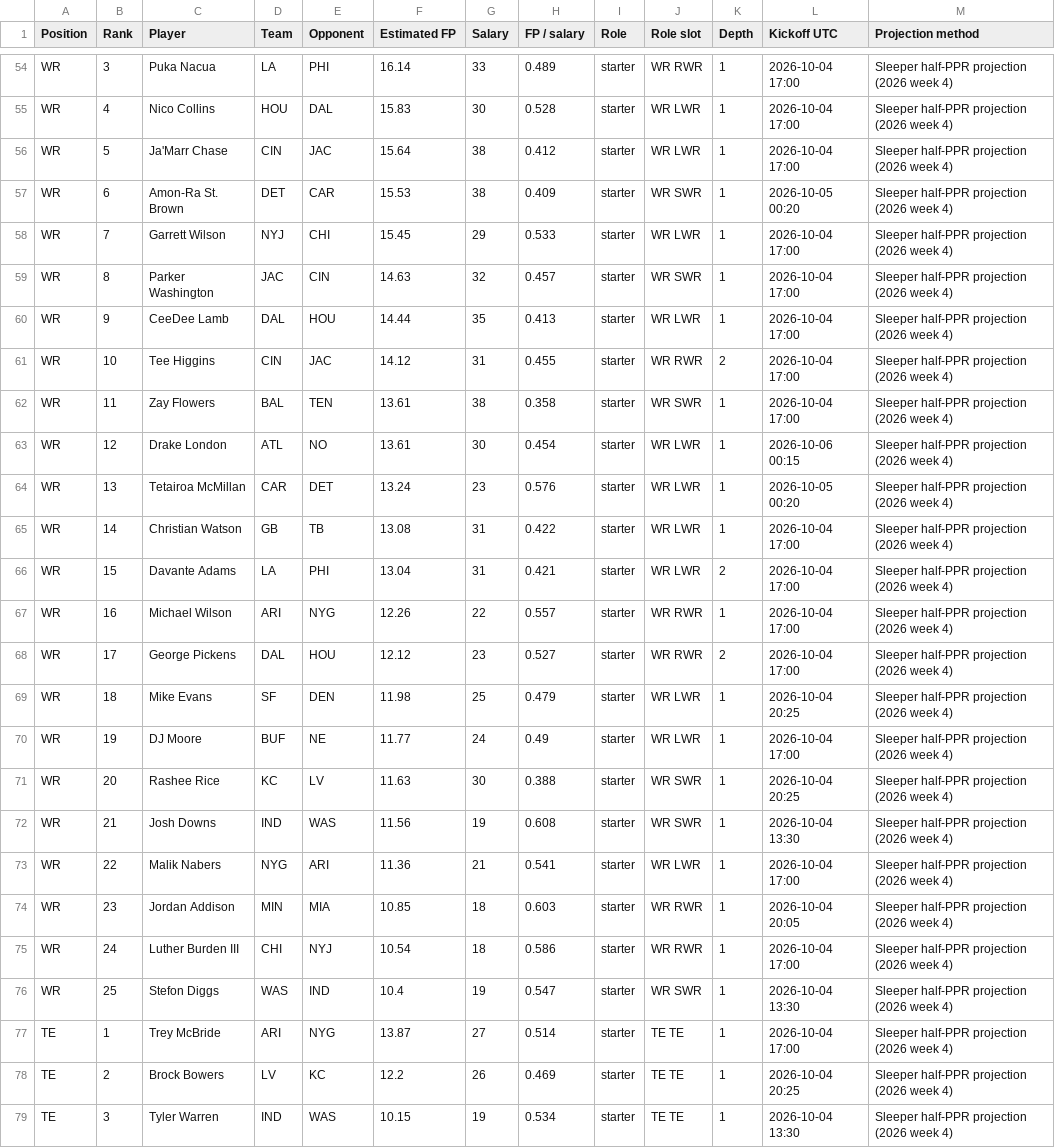
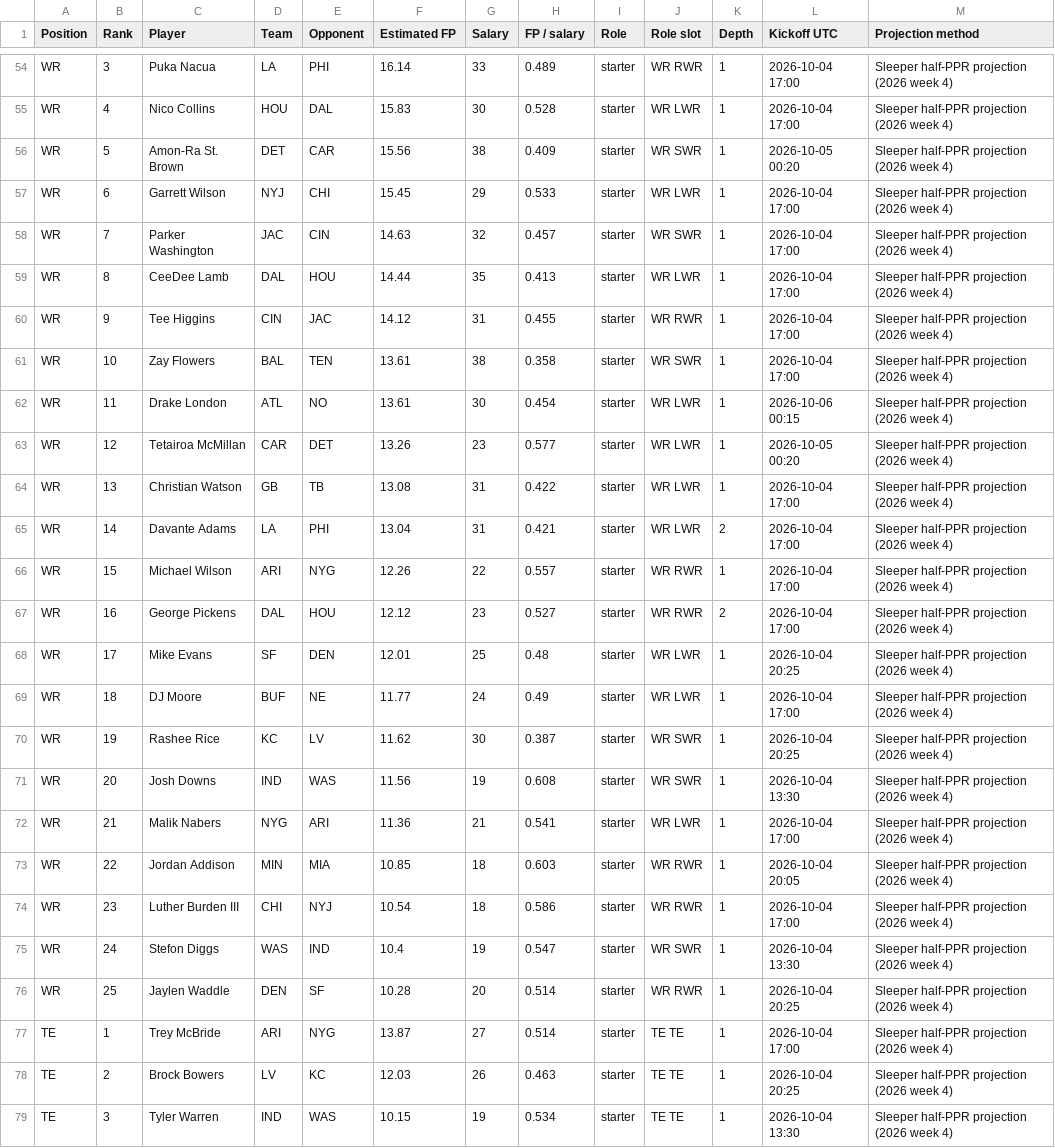
Before and after one commit to Dave356w/-nfl-top25-rankings, a CSV file: site/data/history/2026-10-04.csv, drawn as a sheet; only a part is shown, gaps mark what is left out; the diff covers the shown part only.

```diff
--- a/site/data/history/2026-10-04.csv
+++ b/site/data/history/2026-10-04.csv
@@ -55,25 +55,25 @@ WR,3,Puka Nacua,LA,PHI,16.14,33,0.489,starter,WR RWR,1,2026-10-04 17:00,Sleeper
 WR,4,Nico Collins,HOU,DAL,15.83,30,0.528,starter,WR LWR,1,2026-10-04 17:00,Sleeper half-PPR projection (2026 week 4)
-WR,5,Ja'Marr Chase,CIN,JAC,15.64,38,0.412,starter,WR LWR,1,2026-10-04 17:00,Sleeper half-PPR projection (2026 week 4)
-WR,6,Amon-Ra St. Brown,DET,CAR,15.53,38,0.409,starter,WR SWR,1,2026-10-05 00:20,Sleeper half-PPR projection (2026 week 4)
-WR,7,Garrett Wilson,NYJ,CHI,15.45,29,0.533,starter,WR LWR,1,2026-10-04 17:00,Sleeper half-PPR projection (2026 week 4)
-WR,8,Parker Washington,JAC,CIN,14.63,32,0.457,starter,WR SWR,1,2026-10-04 17:00,Sleeper half-PPR projection (2026 week 4)
-WR,9,CeeDee Lamb,DAL,HOU,14.44,35,0.413,starter,WR LWR,1,2026-10-04 17:00,Sleeper half-PPR projection (2026 week 4)
-WR,10,Tee Higgins,CIN,JAC,14.12,31,0.455,starter,WR RWR,2,2026-10-04 17:00,Sleeper half-PPR projection (2026 week 4)
-WR,11,Zay Flowers,BAL,TEN,13.61,38,0.358,starter,WR SWR,1,2026-10-04 17:00,Sleeper half-PPR projection (2026 week 4)
-WR,12,Drake London,ATL,NO,13.61,30,0.454,starter,WR LWR,1,2026-10-06 00:15,Sleeper half-PPR projection (2026 week 4)
-WR,13,Tetairoa McMillan,CAR,DET,13.24,23,0.576,starter,WR LWR,1,2026-10-05 00:20,Sleeper half-PPR projection (2026 week 4)
-WR,14,Christian Watson,GB,TB,13.08,31,0.422,starter,WR LWR,1,2026-10-04 17:00,Sleeper half-PPR projection (2026 week 4)
-WR,15,Davante Adams,LA,PHI,13.04,31,0.421,starter,WR LWR,2,2026-10-04 17:00,Sleeper half-PPR projection (2026 week 4)
-WR,16,Michael Wilson,ARI,NYG,12.26,22,0.557,starter,WR RWR,1,2026-10-04 17:00,Sleeper half-PPR projection (2026 week 4)
-WR,17,George Pickens,DAL,HOU,12.12,23,0.527,starter,WR RWR,2,2026-10-04 17:00,Sleeper half-PPR projection (2026 week 4)
-WR,18,Mike Evans,SF,DEN,11.98,25,0.479,starter,WR LWR,1,2026-10-04 20:25,Sleeper half-PPR projection (2026 week 4)
-WR,19,DJ Moore,BUF,NE,11.77,24,0.49,starter,WR LWR,1,2026-10-04 17:00,Sleeper half-PPR projection (2026 week 4)
-WR,20,Rashee Rice,KC,LV,11.63,30,0.388,starter,WR SWR,1,2026-10-04 20:25,Sleeper half-PPR projection (2026 week 4)
-WR,21,Josh Downs,IND,WAS,11.56,19,0.608,starter,WR SWR,1,2026-10-04 13:30,Sleeper half-PPR projection (2026 week 4)
-WR,22,Malik Nabers,NYG,ARI,11.36,21,0.541,starter,WR LWR,1,2026-10-04 17:00,Sleeper half-PPR projection (2026 week 4)
-WR,23,Jordan Addison,MIN,MIA,10.85,18,0.603,starter,WR RWR,1,2026-10-04 20:05,Sleeper half-PPR projection (2026 week 4)
-WR,24,Luther Burden III,CHI,NYJ,10.54,18,0.586,starter,WR RWR,1,2026-10-04 17:00,Sleeper half-PPR projection (2026 week 4)
-WR,25,Stefon Diggs,WAS,IND,10.4,19,0.547,starter,WR SWR,1,2026-10-04 13:30,Sleeper half-PPR projection (2026 week 4)
+WR,5,Amon-Ra St. Brown,DET,CAR,15.56,38,0.409,starter,WR SWR,1,2026-10-05 00:20,Sleeper half-PPR projection (2026 week 4)
+WR,6,Garrett Wilson,NYJ,CHI,15.45,29,0.533,starter,WR LWR,1,2026-10-04 17:00,Sleeper half-PPR projection (2026 week 4)
+WR,7,Parker Washington,JAC,CIN,14.63,32,0.457,starter,WR SWR,1,2026-10-04 17:00,Sleeper half-PPR projection (2026 week 4)
+WR,8,CeeDee Lamb,DAL,HOU,14.44,35,0.413,starter,WR LWR,1,2026-10-04 17:00,Sleeper half-PPR projection (2026 week 4)
+WR,9,Tee Higgins,CIN,JAC,14.12,31,0.455,starter,WR RWR,1,2026-10-04 17:00,Sleeper half-PPR projection (2026 week 4)
+WR,10,Zay Flowers,BAL,TEN,13.61,38,0.358,starter,WR SWR,1,2026-10-04 17:00,Sleeper half-PPR projection (2026 week 4)
+WR,11,Drake London,ATL,NO,13.61,30,0.454,starter,WR LWR,1,2026-10-06 00:15,Sleeper half-PPR projection (2026 week 4)
+WR,12,Tetairoa McMillan,CAR,DET,13.26,23,0.577,starter,WR LWR,1,2026-10-05 00:20,Sleeper half-PPR projection (2026 week 4)
+WR,13,Christian Watson,GB,TB,13.08,31,0.422,starter,WR LWR,1,2026-10-04 17:00,Sleeper half-PPR projection (2026 week 4)
+WR,14,Davante Adams,LA,PHI,13.04,31,0.421,starter,WR LWR,2,2026-10-04 17:00,Sleeper half-PPR projection (2026 week 4)
+WR,15,Michael Wilson,ARI,NYG,12.26,22,0.557,starter,WR RWR,1,2026-10-04 17:00,Sleeper half-PPR projection (2026 week 4)
+WR,16,George Pickens,DAL,HOU,12.12,23,0.527,starter,WR RWR,2,2026-10-04 17:00,Sleeper half-PPR projection (2026 week 4)
+WR,17,Mike Evans,SF,DEN,12.01,25,0.48,starter,WR LWR,1,2026-10-04 20:25,Sleeper half-PPR projection (2026 week 4)
+WR,18,DJ Moore,BUF,NE,11.77,24,0.49,starter,WR LWR,1,2026-10-04 17:00,Sleeper half-PPR projection (2026 week 4)
+WR,19,Rashee Rice,KC,LV,11.62,30,0.387,starter,WR SWR,1,2026-10-04 20:25,Sleeper half-PPR projection (2026 week 4)
+WR,20,Josh Downs,IND,WAS,11.56,19,0.608,starter,WR SWR,1,2026-10-04 13:30,Sleeper half-PPR projection (2026 week 4)
+WR,21,Malik Nabers,NYG,ARI,11.36,21,0.541,starter,WR LWR,1,2026-10-04 17:00,Sleeper half-PPR projection (2026 week 4)
+WR,22,Jordan Addison,MIN,MIA,10.85,18,0.603,starter,WR RWR,1,2026-10-04 20:05,Sleeper half-PPR projection (2026 week 4)
+WR,23,Luther Burden III,CHI,NYJ,10.54,18,0.586,starter,WR RWR,1,2026-10-04 17:00,Sleeper half-PPR projection (2026 week 4)
+WR,24,Stefon Diggs,WAS,IND,10.4,19,0.547,starter,WR SWR,1,2026-10-04 13:30,Sleeper half-PPR projection (2026 week 4)
+WR,25,Jaylen Waddle,DEN,SF,10.28,20,0.514,starter,WR RWR,1,2026-10-04 20:25,Sleeper half-PPR projection (2026 week 4)
 TE,1,Trey McBride,ARI,NYG,13.87,27,0.514,starter,TE TE,1,2026-10-04 17:00,Sleeper half-PPR projection (2026 week 4)
-TE,2,Brock Bowers,LV,KC,12.2,26,0.469,starter,TE TE,1,2026-10-04 20:25,Sleeper half-PPR projection (2026 week 4)
+TE,2,Brock Bowers,LV,KC,12.03,26,0.463,starter,TE TE,1,2026-10-04 20:25,Sleeper half-PPR projection (2026 week 4)
 TE,3,Tyler Warren,IND,WAS,10.15,19,0.534,starter,TE TE,1,2026-10-04 13:30,Sleeper half-PPR projection (2026 week 4)
```
Also changed, not shown: 3 added rows, 3 removed rows and 30 edited cells elsewhere in this file, site/data/latest.csv, site/data/lineup/history/2026-10-04.csv, 27 other files.
